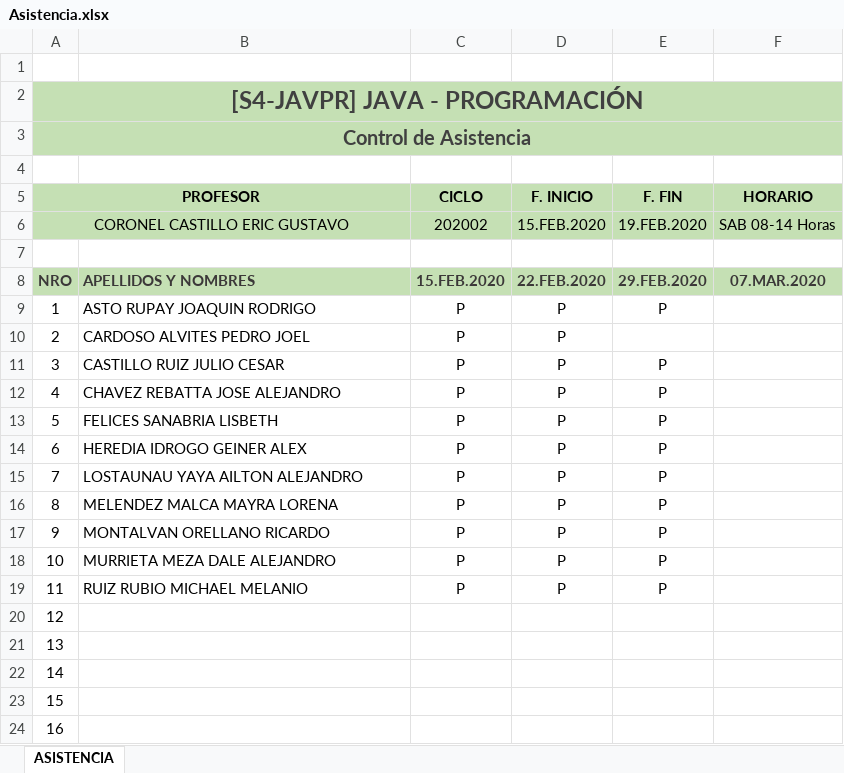
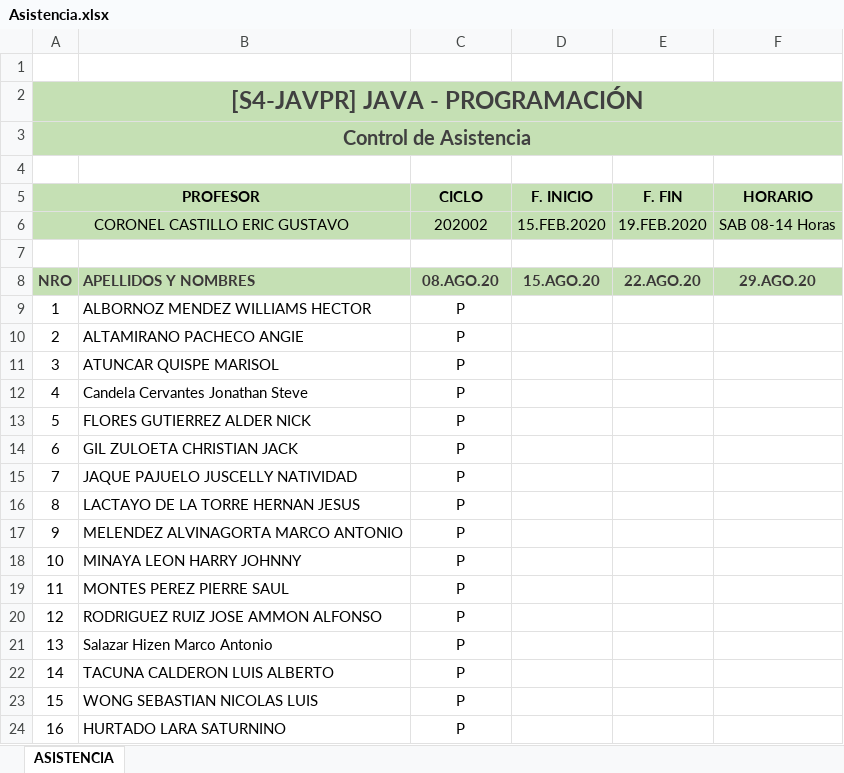
Before and after one commit to gcoronelc/JAVA-OO-2020-6, an Excel workbook: Asistencia.xlsx, sheet ASISTENCIA, drawn as a sheet; values as stored, in another font and other column widths than the file's, no borders; charts and pictures not drawn; the diff names each change by its address in the sheet, - before the commit and + after, or states it on an @@ line.

```diff
--- a/Asistencia.xlsx (sheet ASISTENCIA)
+++ b/Asistencia.xlsx (sheet ASISTENCIA)
-C8 (CICLO): 15.FEB.2020
+C8 (CICLO): 08.AGO.20
-D8 (F. INICIO): 22.FEB.2020
+D8 (F. INICIO): 15.AGO.20
-E8 (F. FIN): 29.FEB.2020
+E8 (F. FIN): 22.AGO.20
-F8 (HORARIO): 07.MAR.2020
+F8 (HORARIO): 29.AGO.20
-B9: ASTO RUPAY JOAQUIN RODRIGO
+B9: ALBORNOZ MENDEZ WILLIAMS HECTOR
-D9:D19 (F. INICIO): P
+D9:D19 (F. INICIO): (empty)
-E9 (F. FIN): P
+E9 (F. FIN): (empty)
-B10: CARDOSO ALVITES PEDRO JOEL
+B10: ALTAMIRANO PACHECO ANGIE
-B11: CASTILLO RUIZ JULIO CESAR
+B11: ATUNCAR QUISPE MARISOL
-E11:E19 (F. FIN): P
+E11:E19 (F. FIN): (empty)
-B12: CHAVEZ REBATTA JOSE ALEJANDRO
+B12: Candela Cervantes Jonathan Steve
-B13: FELICES SANABRIA LISBETH
+B13: FLORES GUTIERREZ ALDER NICK
-B14: HEREDIA IDROGO GEINER ALEX
+B14: GIL ZULOETA CHRISTIAN JACK
-B15: LOSTAUNAU YAYA AILTON ALEJANDRO
+B15: JAQUE PAJUELO JUSCELLY NATIVIDAD
-B16: MELENDEZ MALCA MAYRA LORENA
+B16: LACTAYO DE LA TORRE HERNAN JESUS
-B17: MONTALVAN ORELLANO RICARDO
+B17: MELENDEZ ALVINAGORTA MARCO ANTONIO
-B18: MURRIETA MEZA DALE ALEJANDRO
+B18: MINAYA LEON HARRY JOHNNY
-B19: RUIZ RUBIO MICHAEL MELANIO
+B19: MONTES PEREZ PIERRE SAUL
-B20: (empty)
+B20: RODRIGUEZ RUIZ JOSE AMMON ALFONSO
-C20:C24 (CICLO): (empty)
+C20:C24 (CICLO): P
-B21: (empty)
+B21: Salazar Hizen Marco Antonio
-B22: (empty)
+B22: TACUNA CALDERON LUIS ALBERTO
-B23: (empty)
+B23: WONG SEBASTIAN NICOLAS LUIS
-B24: (empty)
+B24: HURTADO LARA SATURNINO
```
Also changed, not shown: 23 other files.
